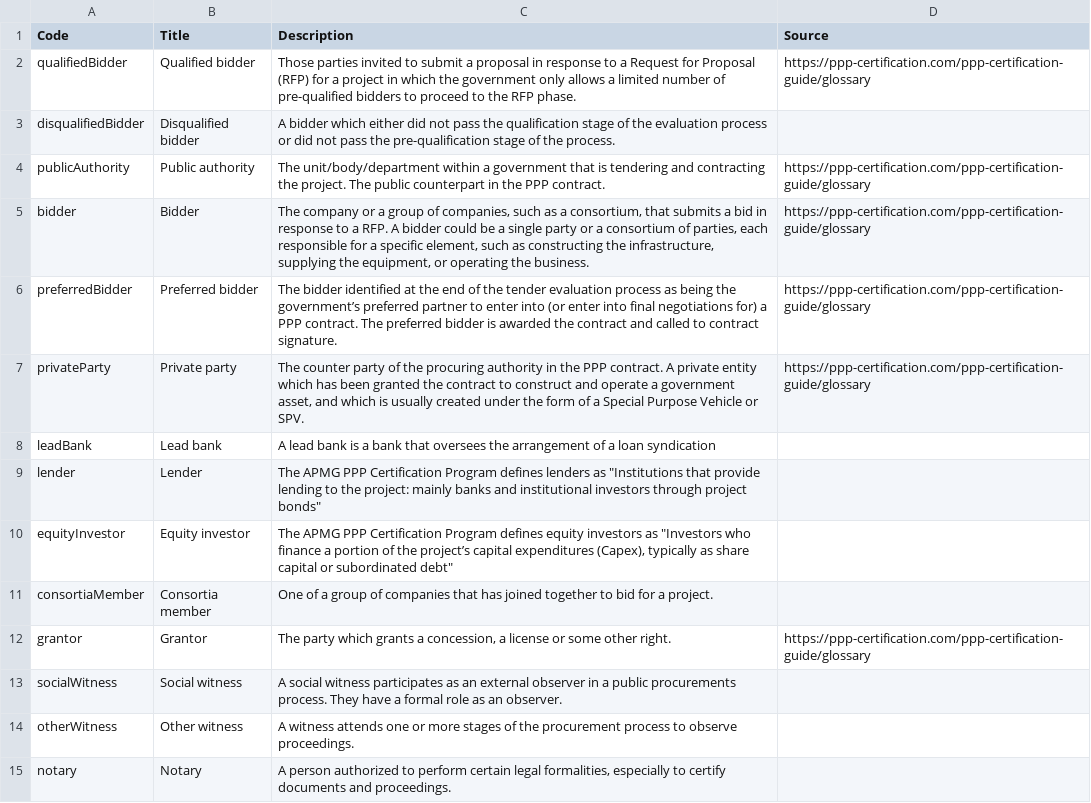
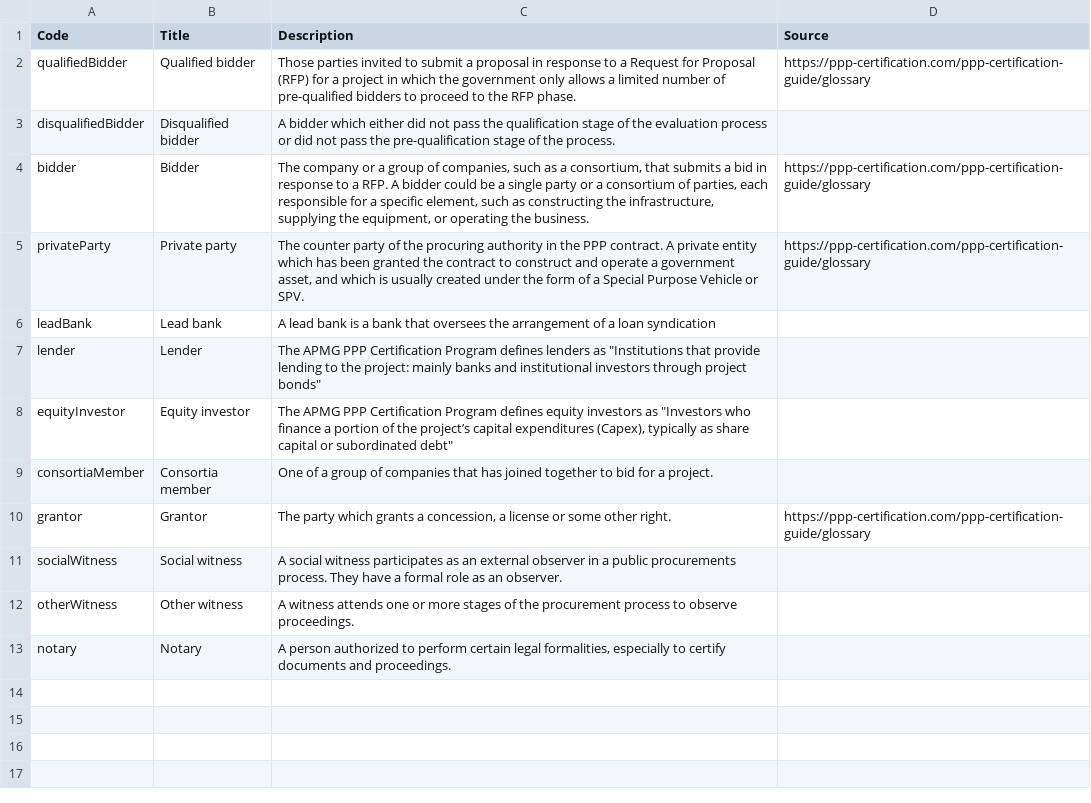
Before and after one commit to open-contracting-extensions/public-private-partnerships, a CSV file: schema/profile/codelists/+partyRole.csv, drawn as a sheet; the diff names each change by its address in the sheet, - before the commit and + after, or states it on an @@ line.

```diff
--- a/schema/profile/codelists/+partyRole.csv
+++ b/schema/profile/codelists/+partyRole.csv
-row 4: publicAuthority | Public authority | The unit/body/department within a government that is tendering and contracting the project. The public counterpart in the PPP contract. | https://ppp-certification.com/ppp-certification-guide/glossary
-row 6: preferredBidder | Preferred bidder | The bidder identified at the end of the tender evaluation process as being the government’s preferred partner to enter into (or enter into final negotiations for) a PPP contract. The preferred bidder is awarded the contract and called to contract signature. | https://ppp-certification.com/ppp-certification-guide/glossary
```
Also changed, not shown: schema/patched/codelists/partyRole.csv, 3 other files.
